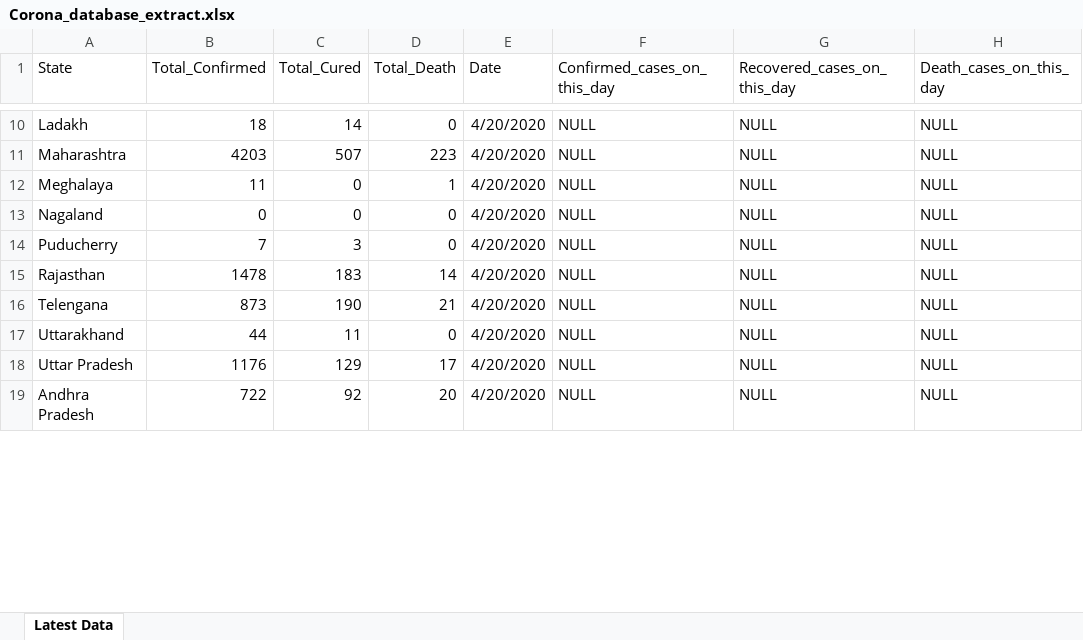
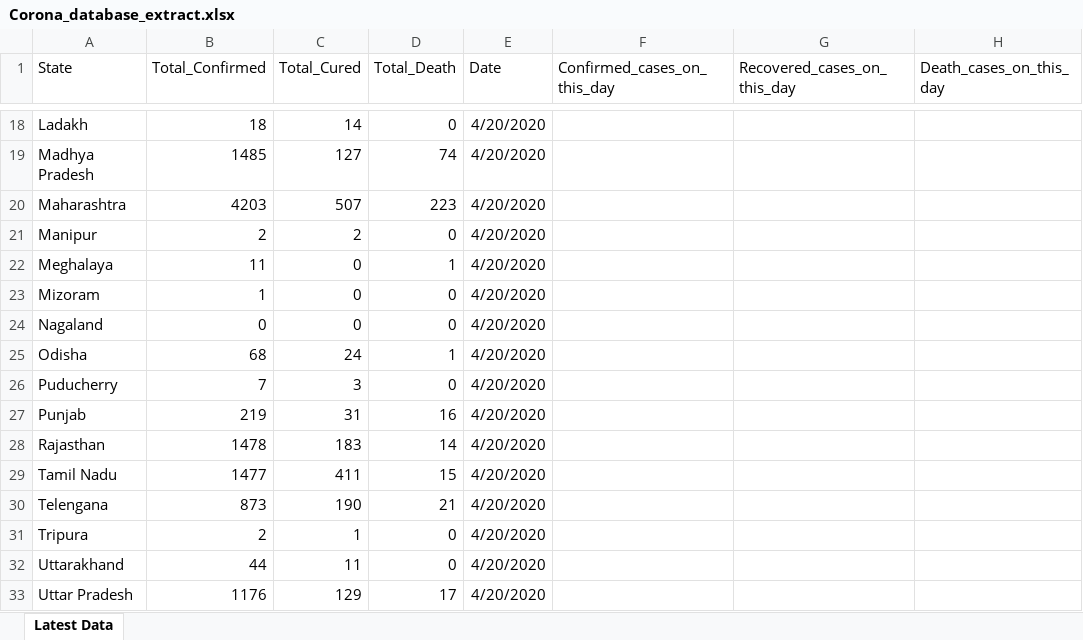
Before and after one commit to Krish8653/Covid_19_India, an Excel workbook: Corona_database_extract.xlsx, sheet Latest Data, drawn as a sheet; only a part is shown, gaps mark what is left out; values as stored, in another font and other column widths than the file's, no borders; table styles not drawn; removed rows and columns are numbered as before the commit, all else as after; the diff covers the shown part only; the diff names each change by its address in the sheet, - before the commit and + after, or states it on an @@ line.

```diff
--- a/Corona_database_extract.xlsx (sheet Latest Data)
+++ b/Corona_database_extract.xlsx (sheet Latest Data)
-F18 (Confirmed_cases_on_this_day): NULL
+F18 (Confirmed_cases_on_this_day): (empty)
-G18 (Recovered_cases_on_this_day): NULL
+G18 (Recovered_cases_on_this_day): (empty)
-H18 (Death_cases_on_this_day): NULL
+H18 (Death_cases_on_this_day): (empty)
+row 19: Madhya Pradesh | 1485 | 127 | 74 | 4/20/2020
-F20 (Confirmed_cases_on_this_day): NULL
+F20 (Confirmed_cases_on_this_day): (empty)
-G20 (Recovered_cases_on_this_day): NULL
+G20 (Recovered_cases_on_this_day): (empty)
-H20 (Death_cases_on_this_day): NULL
+H20 (Death_cases_on_this_day): (empty)
+row 21: Manipur | 2 | 2 | 0 | 4/20/2020
-F22 (Confirmed_cases_on_this_day): NULL
+F22 (Confirmed_cases_on_this_day): (empty)
-G22 (Recovered_cases_on_this_day): NULL
+G22 (Recovered_cases_on_this_day): (empty)
-H22 (Death_cases_on_this_day): NULL
+H22 (Death_cases_on_this_day): (empty)
+row 23: Mizoram | 1 | 0 | 0 | 4/20/2020
-F24 (Confirmed_cases_on_this_day): NULL
+F24 (Confirmed_cases_on_this_day): (empty)
-G24 (Recovered_cases_on_this_day): NULL
+G24 (Recovered_cases_on_this_day): (empty)
-H24 (Death_cases_on_this_day): NULL
+H24 (Death_cases_on_this_day): (empty)
+row 25: Odisha | 68 | 24 | 1 | 4/20/2020
-F26 (Confirmed_cases_on_this_day): NULL
+F26 (Confirmed_cases_on_this_day): (empty)
-G26 (Recovered_cases_on_this_day): NULL
+G26 (Recovered_cases_on_this_day): (empty)
-H26 (Death_cases_on_this_day): NULL
+H26 (Death_cases_on_this_day): (empty)
+row 27: Punjab | 219 | 31 | 16 | 4/20/2020
-F28 (Confirmed_cases_on_this_day): NULL
+F28 (Confirmed_cases_on_this_day): (empty)
-G28 (Recovered_cases_on_this_day): NULL
+G28 (Recovered_cases_on_this_day): (empty)
-H28 (Death_cases_on_this_day): NULL
+H28 (Death_cases_on_this_day): (empty)
+row 29: Tamil Nadu | 1477 | 411 | 15 | 4/20/2020
-F30 (Confirmed_cases_on_this_day): NULL
+F30 (Confirmed_cases_on_this_day): (empty)
-G30 (Recovered_cases_on_this_day): NULL
+G30 (Recovered_cases_on_this_day): (empty)
-H30 (Death_cases_on_this_day): NULL
+H30 (Death_cases_on_this_day): (empty)
+row 31: Tripura | 2 | 1 | 0 | 4/20/2020
-F32:F33 (Confirmed_cases_on_this_day): NULL
+F32:F33 (Confirmed_cases_on_this_day): (empty)
-G32:G33 (Recovered_cases_on_this_day): NULL
+G32:G33 (Recovered_cases_on_this_day): (empty)
-H32:H33 (Death_cases_on_this_day): NULL
+H32:H33 (Death_cases_on_this_day): (empty)
-row 19: Andhra Pradesh | 722 | 92 | 20 | 4/20/2020 | NULL | NULL | NULL
```
Also changed, not shown: 9 added rows, 87 removed rows and 49 edited cells elsewhere in this sheet.
